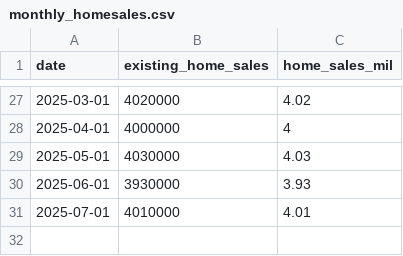
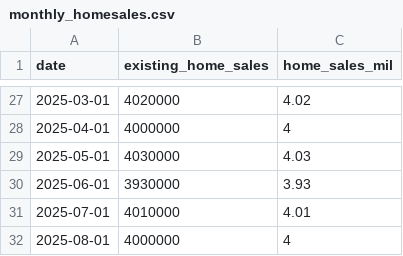
Before and after one commit to ttamura01/home_sales, a CSV file: monthly_homesales.csv, drawn as a sheet; only a part is shown, gaps mark what is left out.

Commit message:
I made some modification and update with latest data

```diff
--- a/monthly_homesales.csv
+++ b/monthly_homesales.csv
@@ -31 +31,2 @@ date,existing_home_sales,home_sales_mil
 2025-07-01,4010000,4.01
+2025-08-01,4000000,4
```
Also changed, not shown: us_existing_home_sales.csv, 8 other files.
